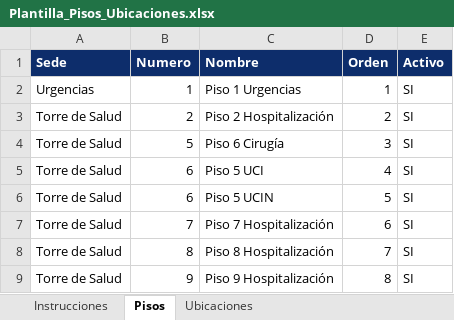
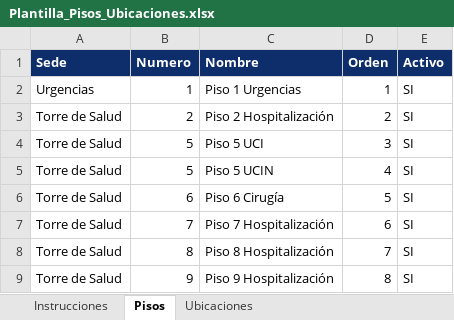
Before and after one commit to juanetayo-projects/visitantes, an Excel workbook: docs/Plantilla_Pisos_Ubicaciones.xlsx, sheet Pisos, drawn as a sheet; values as stored, in another font and other column widths than the file's, no borders; removed rows and columns are numbered as before the commit, all else as after; the diff names each change by its address in the sheet, - before the commit and + after, or states it on an @@ line.

```diff
--- a/docs/Plantilla_Pisos_Ubicaciones.xlsx (sheet Pisos)
+++ b/docs/Plantilla_Pisos_Ubicaciones.xlsx (sheet Pisos)
-row 4: Torre de Salud | 5 | Piso 6 Cirugía | 3 | SI
-B4:B5 (Numero): 6
+B4:B5 (Numero): 5
-D4 (Orden): 4
+D4 (Orden): 3
-D5 (Orden): 5
+D5 (Orden): 4
+row 6: Torre de Salud | 6 | Piso 6 Cirugía | 5 | SI
```
Also changed, not shown: sheet Ubicaciones, 5 other files.
